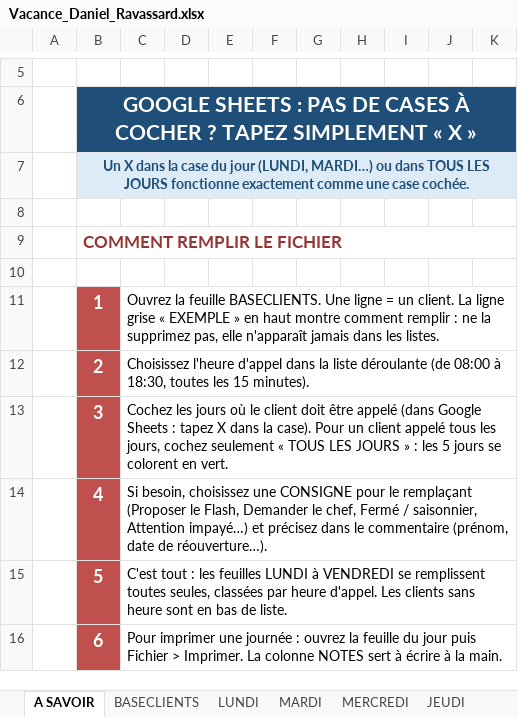
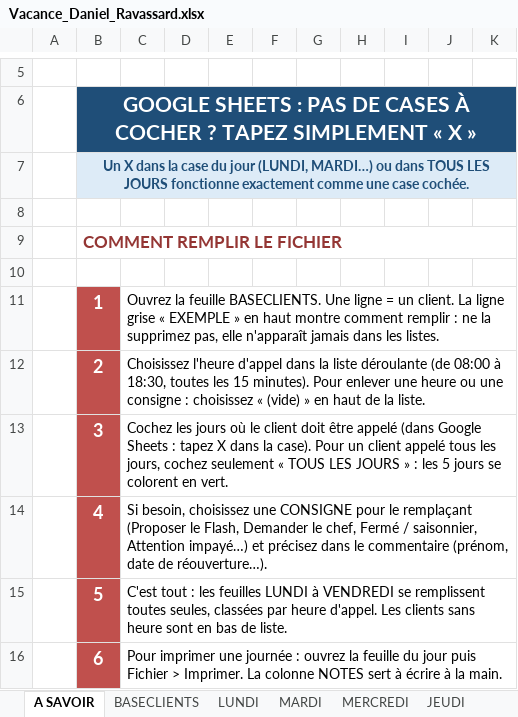
Before and after one commit to Littlebonnet/Vacance_Alpagel, an Excel workbook: Vacance_Daniel_Ravassard.xlsx, sheet A SAVOIR, drawn as a sheet; only a part is shown, gaps mark what is left out; values as stored, in another font and other column widths than the file's, no borders; the diff names each change by its address in the sheet, - before the commit and + after, or states it on an @@ line.

```diff
--- a/Vacance_Daniel_Ravassard.xlsx (sheet A SAVOIR)
+++ b/Vacance_Daniel_Ravassard.xlsx (sheet A SAVOIR)
-C12: …15 minutes).
+C12: …15 minutes). Pour enlever une heure ou une consigne : choisissez « (vide) » en haut de la liste.
```
Also changed, not shown: sheet LUNDI, sheet MARDI, sheet JEUDI, sheet MERCREDI, sheet VENDREDI, Vacance_Benjamin_ESilva.xlsx, Vacance_Chloe_Pougheon.xlsx, 17 other files.
